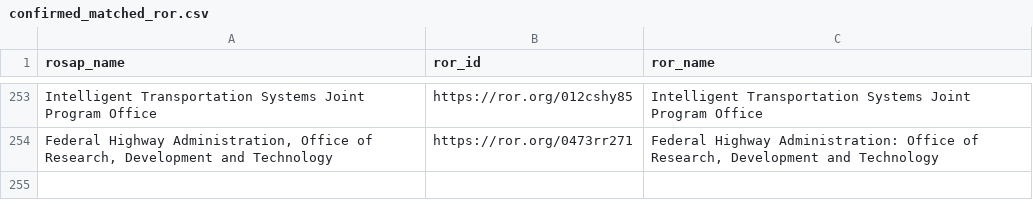
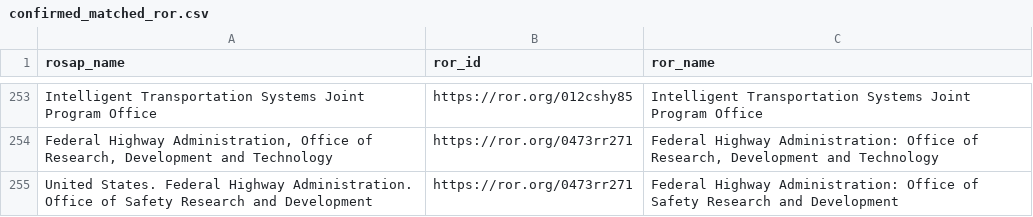
Before and after one commit to ptvrdy/doi-parser, a CSV file: confirmed_matched_ror.csv, drawn as a sheet; only a part is shown, gaps mark what is left out; the diff names each change by its address in the sheet, - before the commit and + after, or states it on an @@ line.

Commit message:
Added more confirmed matches

```diff
--- a/confirmed_matched_ror.csv
+++ b/confirmed_matched_ror.csv
+row 255: United States. Federal Highway Administration. Office of Safety Research and Development | https://ror.org/0473rr271 | Federal Highway Administration: Office of Safety Research and Development
```
